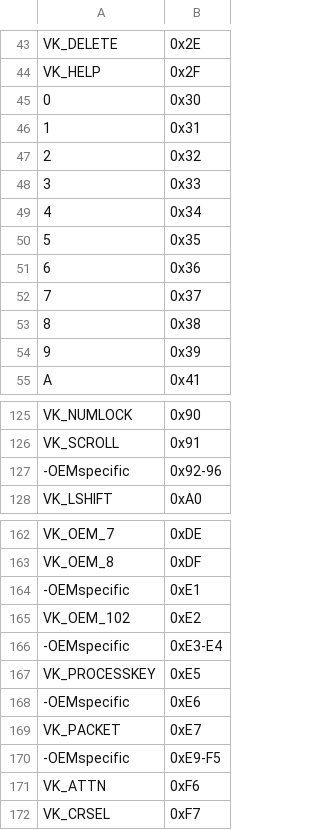
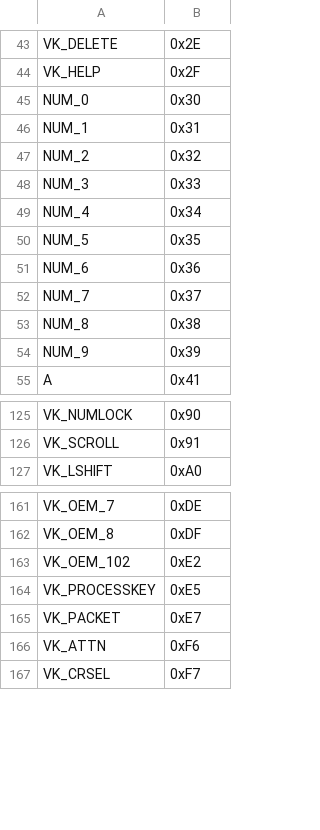
Before and after one commit to vaal12-go/keyboard_language_shortcut, a CSV file: lang_list/Virtual key codes_transformed_19Aug2024.csv, drawn as a sheet; only a part is shown, gaps mark what is left out.

Commit message:
OEMspecific codes are removed from Virtual key codes_transformed_19Aug2024.csv
Number (0-9) codes are given 'NUM_' prefix, so they are treated as identifiers by parser
Cleaning of .gitignore

```diff
--- a/lang_list/Virtual key codes_transformed_19Aug2024.csv
+++ b/lang_list/Virtual key codes_transformed_19Aug2024.csv
@@ -44,12 +44,12 @@ VK_DELETE;0x2E
 VK_HELP;0x2F
-0;0x30
-1;0x31
-2;0x32
-3;0x33
-4;0x34
-5;0x35
-6;0x36
-7;0x37
-8;0x38
-9;0x39
+NUM_0;0x30
+NUM_1;0x31
+NUM_2;0x32
+NUM_3;0x33
+NUM_4;0x34
+NUM_5;0x35
+NUM_6;0x36
+NUM_7;0x37
+NUM_8;0x38
+NUM_9;0x39
 A;0x41
@@ -126,3 +126,2 @@ VK_NUMLOCK;0x90
 VK_SCROLL;0x91
--OEMspecific;0x92-96
 VK_LSHIFT;0xA0
@@ -163,9 +162,5 @@ VK_OEM_7;0xDE
 VK_OEM_8;0xDF
--OEMspecific;0xE1
 VK_OEM_102;0xE2
--OEMspecific;0xE3-E4
 VK_PROCESSKEY;0xE5
--OEMspecific;0xE6
 VK_PACKET;0xE7
--OEMspecific;0xE9-F5
 VK_ATTN;0xF6
```
Also changed, not shown: 6 other files.
